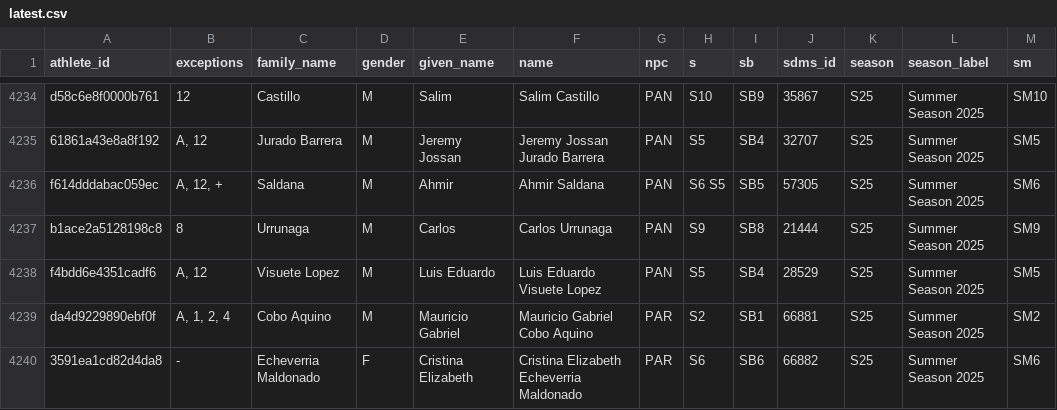
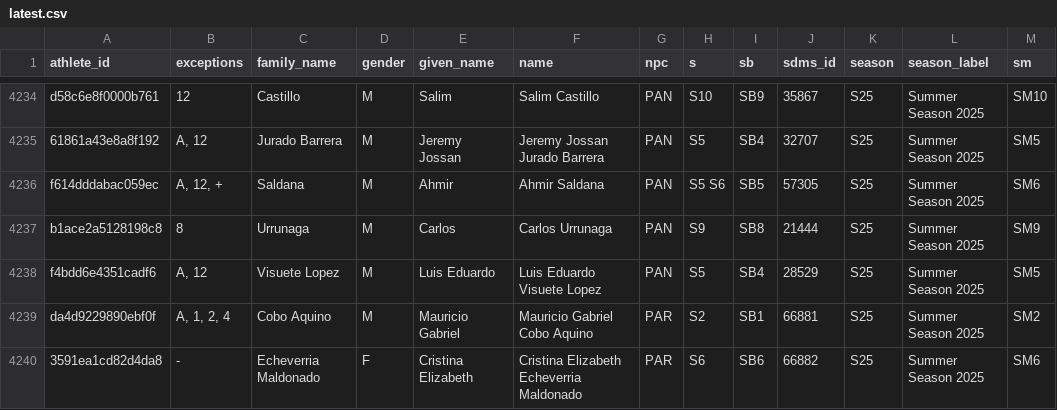
Before and after one commit to OpenWaterXT/1, a CSV file: data/latest.csv, drawn as a sheet; only a part is shown, gaps mark what is left out; the diff names each change by its address in the sheet, - before the commit and + after, or states it on an @@ line.

```diff
--- a/data/latest.csv
+++ b/data/latest.csv
-H4236 (s): S6 S5
+H4236 (s): S5 S6
```
Also changed, not shown: data/seasons/S25.csv, 3 other files.
